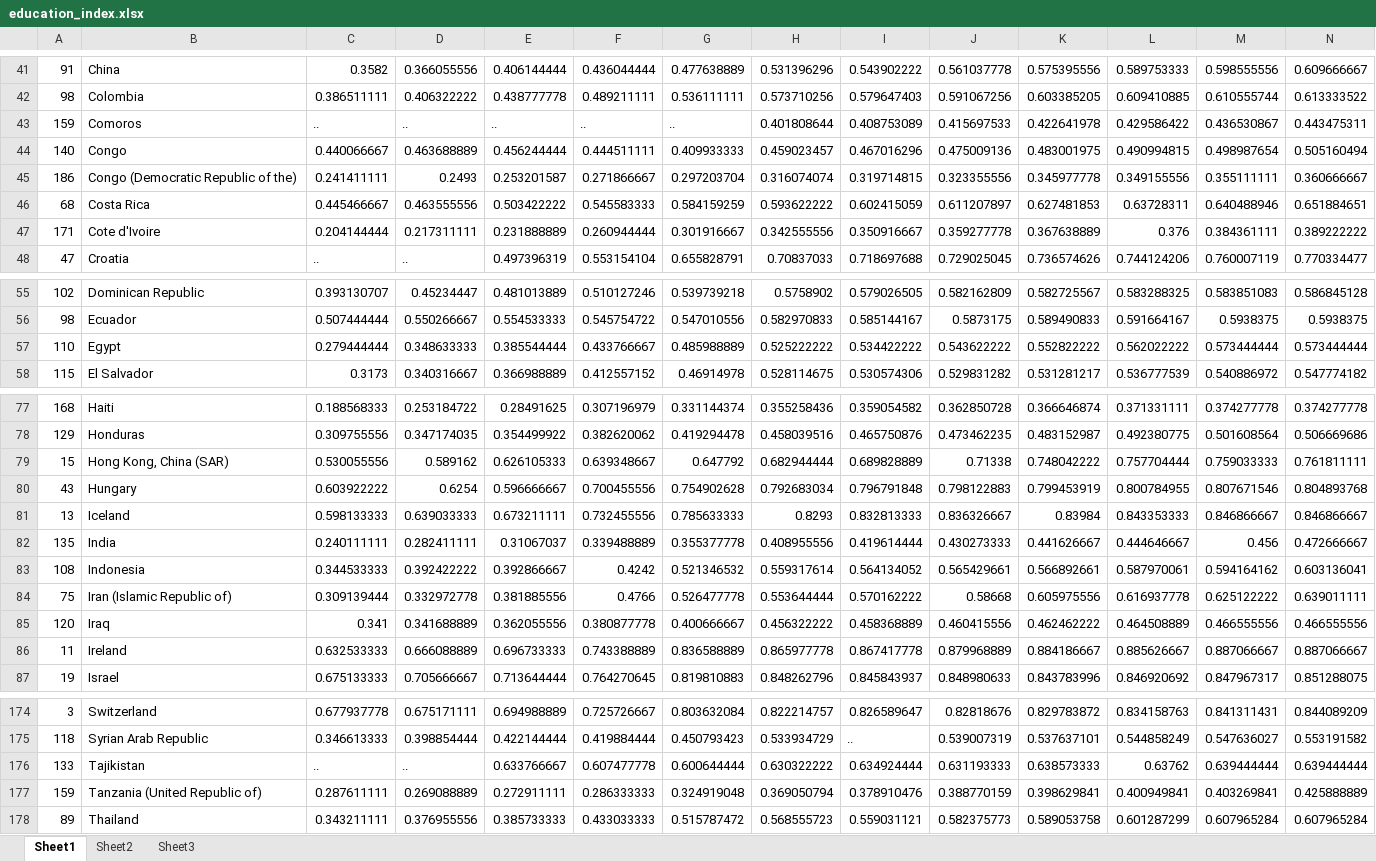
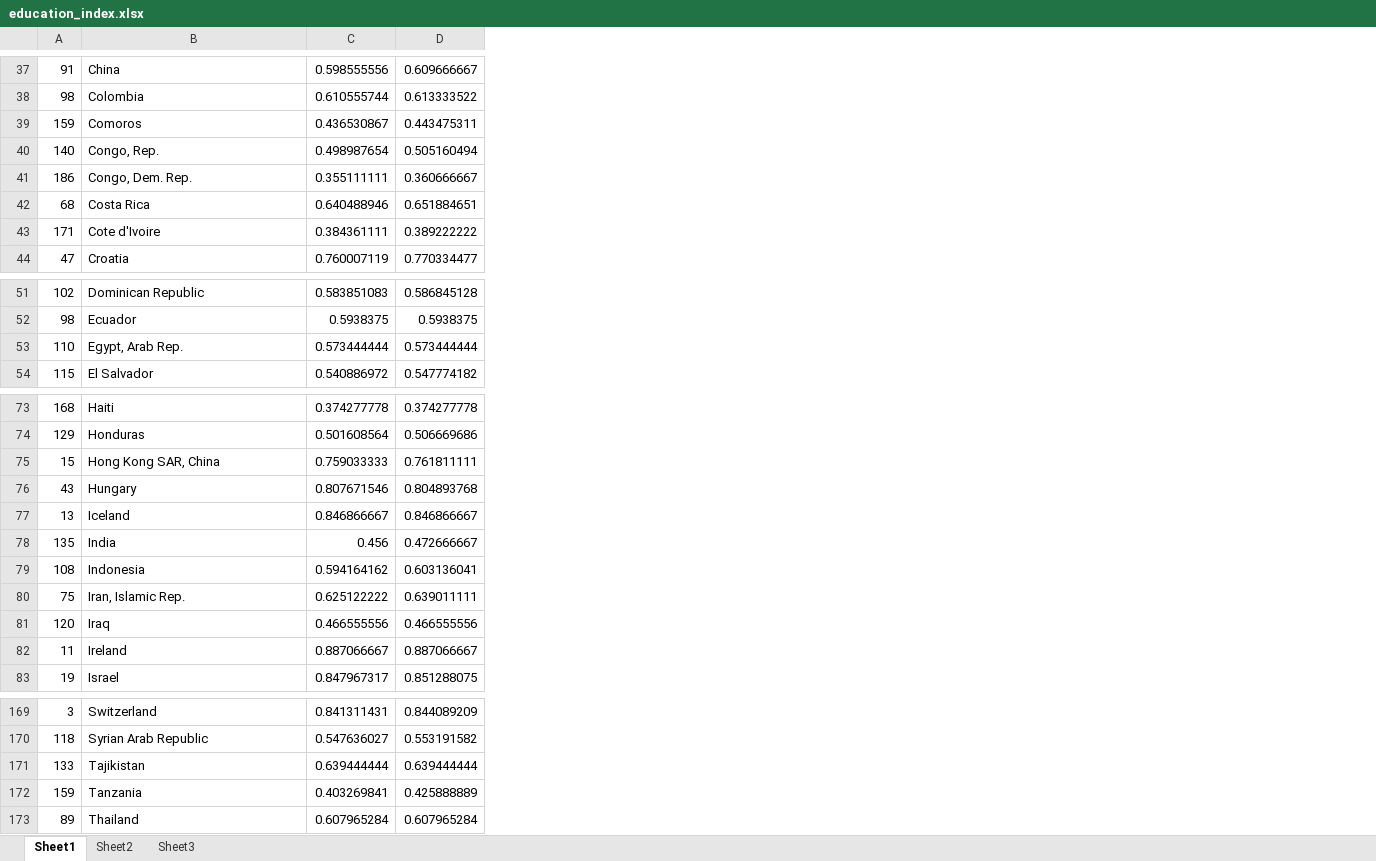
Before and after one commit to yingqi17zheng/SDS291-Final-Project, an Excel workbook: education_index.xlsx, sheet Sheet1, drawn as a sheet; only a part is shown, gaps mark what is left out; values as stored, in another font and other column widths than the file's, no borders; table styles not drawn; removed rows and columns are numbered as before the commit, all else as after; the diff covers the shown part only; the diff names each change by its address in the sheet, - before the commit and + after, or states it on an @@ line.

```diff
--- a/education_index.xlsx (sheet Sheet1)
+++ b/education_index.xlsx (sheet Sheet1)
-column C, rows 41-48: 0.3582 | 0.386511111 | .. | 0.440066667 | 0.241411111 | 0.445466667 | 0.204144444 | ..; rows 55-58: 0.393130707 | 0.507444444 | 0.279444444 | 0.3173; rows 77-87: 0.188568333 | 0.309755556 | 0.530055556 | 0.603922222 | 0.598133333 | 0.240111111 | 0.344533333 | 0.309139444 | 0.341 | 0.632533333 | 0.675133333; rows 174-178: 0.677937778 | 0.346613333 | .. | 0.287611111 | 0.343211111
-column D, rows 41-48: 0.366055556 | 0.406322222 | .. | 0.463688889 | 0.2493 | 0.463555556 | 0.217311111 | ..; rows 55-58: 0.45234447 | 0.550266667 | 0.348633333 | 0.340316667; rows 77-87: 0.253184722 | 0.347174035 | 0.589162 | 0.6254 | 0.639033333 | 0.282411111 | 0.392422222 | 0.332972778 | 0.341688889 | 0.666088889 | 0.705666667; rows 174-178: 0.675171111 | 0.398854444 | .. | 0.269088889 | 0.376955556
-column E, rows 41-48: 0.406144444 | 0.438777778 | .. | 0.456244444 | 0.253201587 | 0.503422222 | 0.231888889 | 0.497396319; rows 55-58: 0.481013889 | 0.554533333 | 0.385544444 | 0.366988889; rows 77-87: 0.28491625 | 0.354499922 | 0.626105333 | 0.596666667 | 0.673211111 | 0.31067037 | 0.392866667 | 0.381885556 | 0.362055556 | 0.696733333 | 0.713644444; rows 174-178: 0.694988889 | 0.422144444 | 0.633766667 | 0.272911111 | 0.385733333
-column F, rows 41-48: 0.436044444 | 0.489211111 | .. | 0.444511111 | 0.271866667 | 0.545583333 | 0.260944444 | 0.553154104; rows 55-58: 0.510127246 | 0.545754722 | 0.433766667 | 0.412557152; rows 77-87: 0.307196979 | 0.382620062 | 0.639348667 | 0.700455556 | 0.732455556 | 0.339488889 | 0.4242 | 0.4766 | 0.380877778 | 0.743388889 | 0.764270645; rows 174-178: 0.725726667 | 0.419884444 | 0.607477778 | 0.286333333 | 0.433033333
-column G, rows 41-48: 0.477638889 | 0.536111111 | .. | 0.409933333 | 0.297203704 | 0.584159259 | 0.301916667 | 0.655828791; rows 55-58: 0.539739218 | 0.547010556 | 0.485988889 | 0.46914978; rows 77-87: 0.331144374 | 0.419294478 | 0.647792 | 0.754902628 | 0.785633333 | 0.355377778 | 0.521346532 | 0.526477778 | 0.400666667 | 0.836588889 | 0.819810883; rows 174-178: 0.803632084 | 0.450793423 | 0.600644444 | 0.324919048 | 0.515787472
-column H, rows 41-48: 0.531396296 | 0.573710256 | 0.401808644 | 0.459023457 | 0.316074074 | 0.593622222 | 0.342555556 | 0.70837033; rows 55-58: 0.5758902 | 0.582970833 | 0.525222222 | 0.528114675; rows 77-87: 0.355258436 | 0.458039516 | 0.682944444 | 0.792683034 | 0.8293 | 0.408955556 | 0.559317614 | 0.553644444 | 0.456322222 | 0.865977778 | 0.848262796; rows 174-178: 0.822214757 | 0.533934729 | 0.630322222 | 0.369050794 | 0.568555723
-column I, rows 41-48: 0.543902222 | 0.579647403 | 0.408753089 | 0.467016296 | 0.319714815 | 0.602415059 | 0.350916667 | 0.718697688; rows 55-58: 0.579026505 | 0.585144167 | 0.534422222 | 0.530574306; rows 77-87: 0.359054582 | 0.465750876 | 0.689828889 | 0.796791848 | 0.832813333 | 0.419614444 | 0.564134052 | 0.570162222 | 0.458368889 | 0.867417778 | 0.845843937; rows 174-178: 0.826589647 | .. | 0.634924444 | 0.378910476 | 0.559031121
-column J, rows 41-48: 0.561037778 | 0.591067256 | 0.415697533 | 0.475009136 | 0.323355556 | 0.611207897 | 0.359277778 | 0.729025045; rows 55-58: 0.582162809 | 0.5873175 | 0.543622222 | 0.529831282; rows 77-87: 0.362850728 | 0.473462235 | 0.71338 | 0.798122883 | 0.836326667 | 0.430273333 | 0.565429661 | 0.58668 | 0.460415556 | 0.879968889 | 0.848980633; rows 174-178: 0.82818676 | 0.539007319 | 0.631193333 | 0.388770159 | 0.582375773
-column K, rows 41-48: 0.575395556 | 0.603385205 | 0.422641978 | 0.483001975 | 0.345977778 | 0.627481853 | 0.367638889 | 0.736574626; rows 55-58: 0.582725567 | 0.589490833 | 0.552822222 | 0.531281217; rows 77-87: 0.366646874 | 0.483152987 | 0.748042222 | 0.799453919 | 0.83984 | 0.441626667 | 0.566892661 | 0.605975556 | 0.462462222 | 0.884186667 | 0.843783996; rows 174-178: 0.829783872 | 0.537637101 | 0.638573333 | 0.398629841 | 0.589053758
-column L, rows 41-48: 0.589753333 | 0.609410885 | 0.429586422 | 0.490994815 | 0.349155556 | 0.63728311 | 0.376 | 0.744124206; rows 55-58: 0.583288325 | 0.591664167 | 0.562022222 | 0.536777539; rows 77-87: 0.371331111 | 0.492380775 | 0.757704444 | 0.800784955 | 0.843353333 | 0.444646667 | 0.587970061 | 0.616937778 | 0.464508889 | 0.885626667 | 0.846920692; rows 174-178: 0.834158763 | 0.544858249 | 0.63762 | 0.400949841 | 0.601287299
-B40: Congo
+B40: Congo, Rep.
-B41: Congo (Democratic Republic of the)
+B41: Congo, Dem. Rep.
-B53: Egypt
+B53: Egypt, Arab Rep.
-B75: Hong Kong, China (SAR)
+B75: Hong Kong SAR, China
-B80: Iran (Islamic Republic of)
+B80: Iran, Islamic Rep.
-B172: Tanzania (United Republic of)
+B172: Tanzania
```
Also changed, not shown: 1 added row, 16 removed rows and 2 edited cells elsewhere in this sheet.
